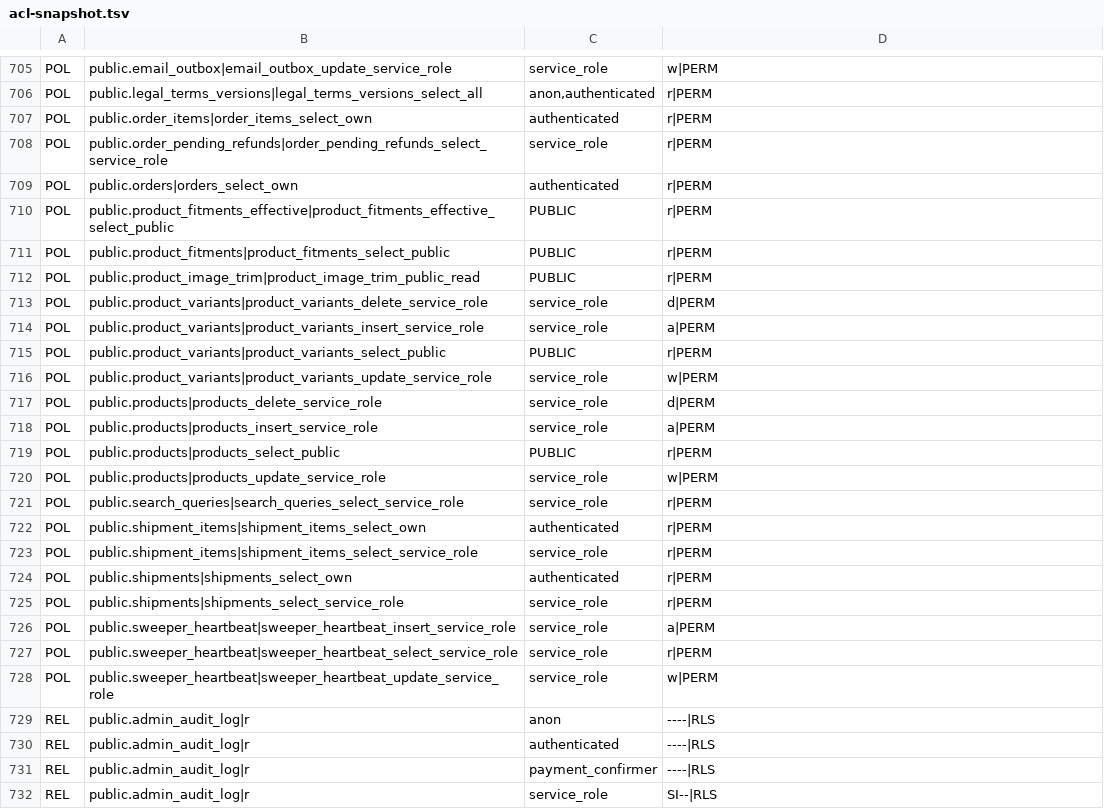
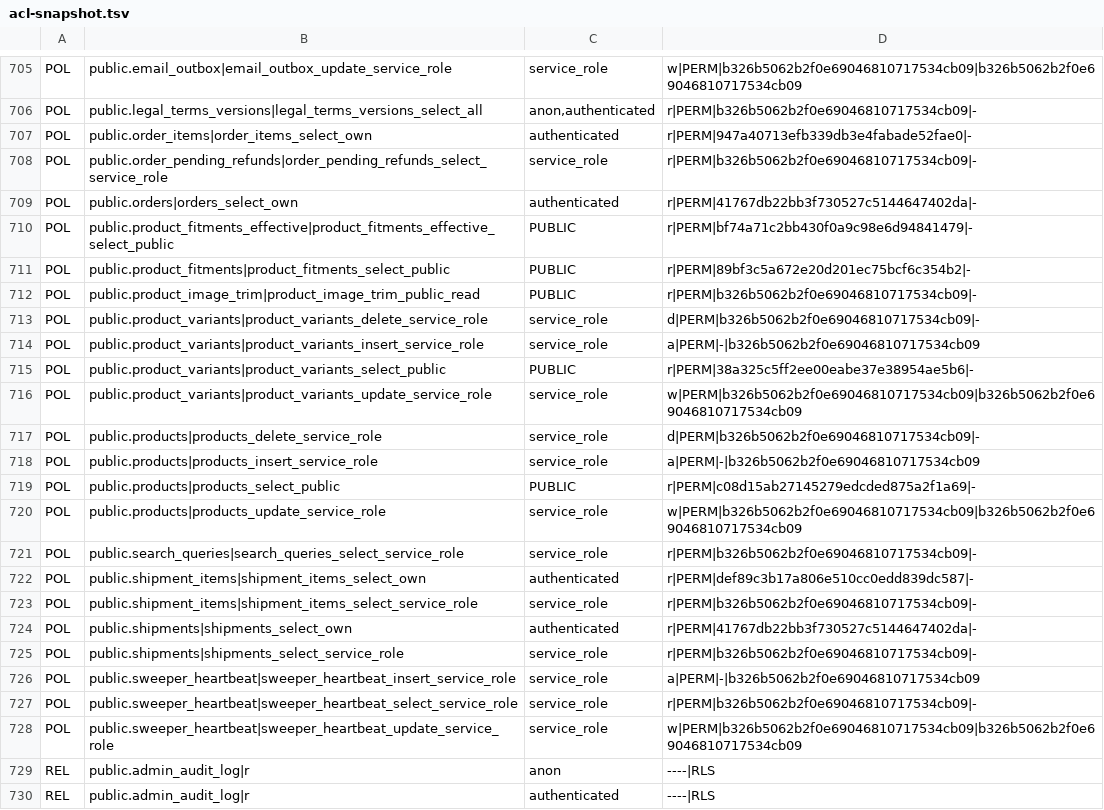
Before and after one commit to pcmmotorsports/pcm-website-v2, a TSV file: supabase/acl-snapshot.tsv, drawn as a sheet; only a part is shown, gaps mark what is left out; the shorter side is filled out with more unchanged rows; the diff covers the shown part only; the diff names each change by its address in the sheet, - before the commit and + after, or states it on an @@ line.

```diff
--- a/supabase/acl-snapshot.tsv
+++ b/supabase/acl-snapshot.tsv
-D705: w|PERM
+D705: w|PERM|b326b5062b2f0e69046810717534cb09|b326b5062b2f0e69046810717534cb09
-D706: r|PERM
+D706: r|PERM|b326b5062b2f0e69046810717534cb09|-
-D707: r|PERM
+D707: r|PERM|947a40713efb339db3e4fabade52fae0|-
-D708: r|PERM
+D708: r|PERM|b326b5062b2f0e69046810717534cb09|-
-D709: r|PERM
+D709: r|PERM|41767db22bb3f730527c5144647402da|-
-D710: r|PERM
+D710: r|PERM|bf74a71c2bb430f0a9c98e6d94841479|-
-D711: r|PERM
+D711: r|PERM|89bf3c5a672e20d201ec75bcf6c354b2|-
-D712: r|PERM
+D712: r|PERM|b326b5062b2f0e69046810717534cb09|-
-D713: d|PERM
+D713: d|PERM|b326b5062b2f0e69046810717534cb09|-
-D714: a|PERM
+D714: a|PERM|-|b326b5062b2f0e69046810717534cb09
-D715: r|PERM
+D715: r|PERM|38a325c5ff2ee00eabe37e38954ae5b6|-
-D716: w|PERM
+D716: w|PERM|b326b5062b2f0e69046810717534cb09|b326b5062b2f0e69046810717534cb09
-D717: d|PERM
+D717: d|PERM|b326b5062b2f0e69046810717534cb09|-
-D718: a|PERM
+D718: a|PERM|-|b326b5062b2f0e69046810717534cb09
-D719: r|PERM
+D719: r|PERM|c08d15ab27145279edcded875a2f1a69|-
-D720: w|PERM
+D720: w|PERM|b326b5062b2f0e69046810717534cb09|b326b5062b2f0e69046810717534cb09
-D721: r|PERM
+D721: r|PERM|b326b5062b2f0e69046810717534cb09|-
-D722: r|PERM
+D722: r|PERM|def89c3b17a806e510cc0edd839dc587|-
-D723: r|PERM
+D723: r|PERM|b326b5062b2f0e69046810717534cb09|-
-D724: r|PERM
+D724: r|PERM|41767db22bb3f730527c5144647402da|-
-D725: r|PERM
+D725: r|PERM|b326b5062b2f0e69046810717534cb09|-
-D726: a|PERM
+D726: a|PERM|-|b326b5062b2f0e69046810717534cb09
-D727: r|PERM
+D727: r|PERM|b326b5062b2f0e69046810717534cb09|-
-D728: w|PERM
+D728: w|PERM|b326b5062b2f0e69046810717534cb09|b326b5062b2f0e69046810717534cb09
```
Also changed, not shown: 28 edited cells elsewhere in this file, 1 other file.
